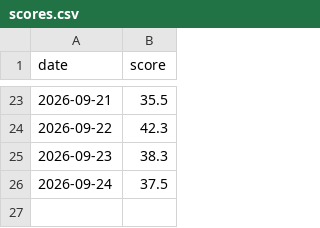
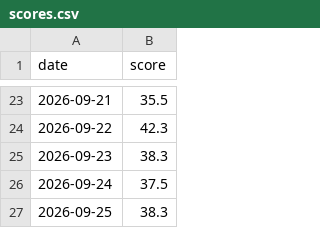
Before and after one commit to anone99/market_sentiment, a CSV file: history/scores.csv, drawn as a sheet; only a part is shown, gaps mark what is left out.

```diff
--- a/history/scores.csv
+++ b/history/scores.csv
@@ -26 +26,2 @@ date,score
 2026-09-24,37.5
+2026-09-25,38.3
```
Also changed, not shown: 4 other files.
